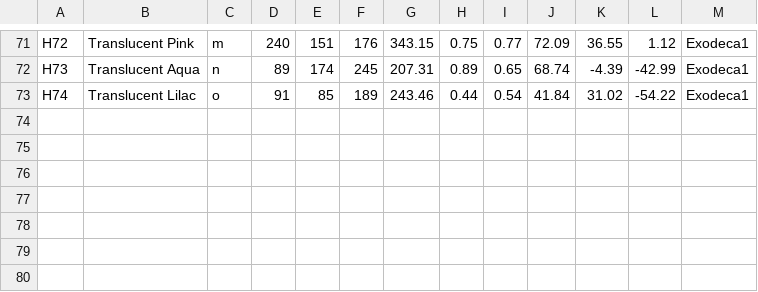
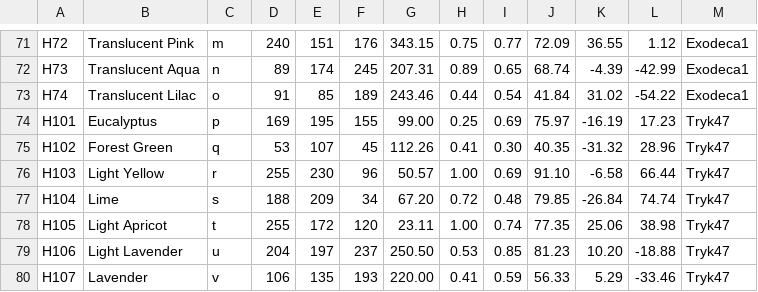
Before and after one commit to maxcleme/beadcolors, a CSV file: gen/v3/hama.csv, drawn as a sheet; only a part is shown, gaps mark what is left out.

```diff
--- a/gen/v3/hama.csv
+++ b/gen/v3/hama.csv
@@ -73 +73,8 @@ H73,Translucent Aqua,n,89,174,245,207.31,0.89,0.65,68.74,-4.39,-42.99,Exodeca1
 H74,Translucent Lilac,o,91,85,189,243.46,0.44,0.54,41.84,31.02,-54.22,Exodeca1
+H101,Eucalyptus,p,169,195,155,99.00,0.25,0.69,75.97,-16.19,17.23,Tryk47
+H102,Forest Green,q,53,107,45,112.26,0.41,0.30,40.35,-31.32,28.96,Tryk47
+H103,Light Yellow,r,255,230,96,50.57,1.00,0.69,91.10,-6.58,66.44,Tryk47
+H104,Lime,s,188,209,34,67.20,0.72,0.48,79.85,-26.84,74.74,Tryk47
+H105,Light Apricot,t,255,172,120,23.11,1.00,0.74,77.35,25.06,38.98,Tryk47
+H106,Light Lavender,u,204,197,237,250.50,0.53,0.85,81.23,10.20,-18.88,Tryk47
+H107,Lavender,v,106,135,193,220.00,0.41,0.59,56.33,5.29,-33.46,Tryk47
```
Also changed, not shown: gen/v1/hama.csv, gen/v2/hama.csv.
